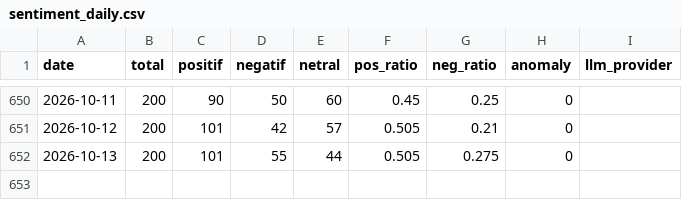
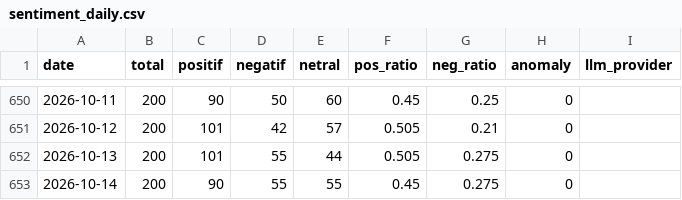
Before and after one commit to Carelyk/sentimen-watch-mobile-jkn, a CSV file: data/sentiment_daily.csv, drawn as a sheet; only a part is shown, gaps mark what is left out.

```diff
--- a/data/sentiment_daily.csv
+++ b/data/sentiment_daily.csv
@@ -652 +652,2 @@ date,total,positif,negatif,netral,pos_ratio,neg_ratio,anomaly,llm_provider
 2026-10-13,200,101,55,44,0.505,0.275,0,
+2026-10-14,200,90,55,55,0.45,0.275,0,
```
Also changed, not shown: 1 other file.
